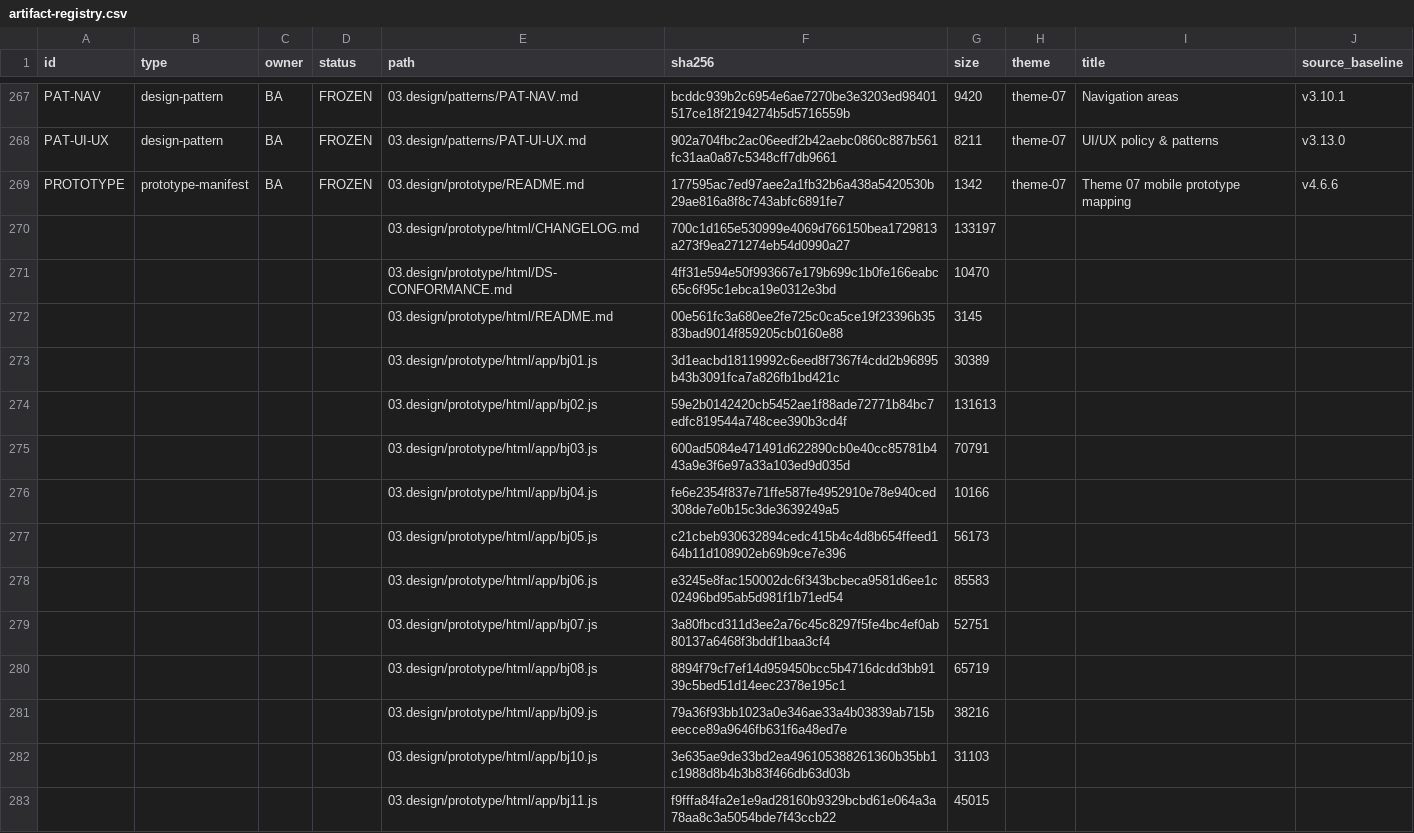
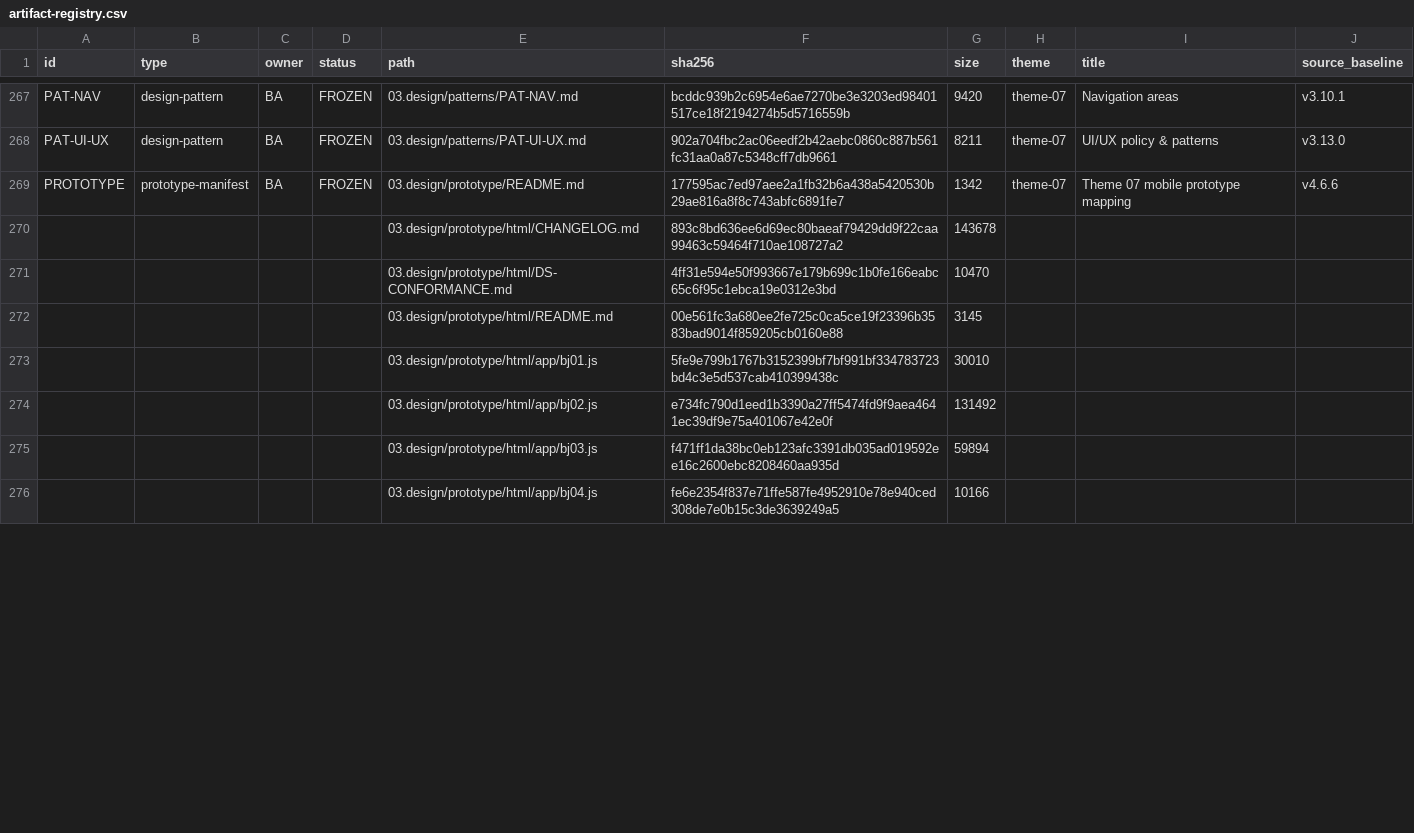
Before and after one commit to DsChien102/erp-sales-inventory, a CSV file: specs/themes/theme-07/09.generated/registries/artifact-registry.csv, drawn as a sheet; only a part is shown, gaps mark what is left out; removed rows and columns are numbered as before the commit, all else as after; the diff covers the shown part only; the diff names each change by its address in the sheet, - before the commit and + after, or states it on an @@ line.

```diff
--- a/specs/themes/theme-07/09.generated/registries/artifact-registry.csv
+++ b/specs/themes/theme-07/09.generated/registries/artifact-registry.csv
-row 270:  |  |  |  | 03.design/prototype/html/CHANGELOG.md | 700c1d165e530999e4069d766150bea1729813a273f9ea271274eb54d0990a27 | 133197
+row 270:  |  |  |  | 03.design/prototype/html/CHANGELOG.md | 893c8bd636ee6d69ec80baeaf79429dd9f22caa99463c59464f710ae108727a2 | 143678
-row 273:  |  |  |  | 03.design/prototype/html/app/bj01.js | 3d1eacbd18119992c6eed8f7367f4cdd2b96895b43b3091fca7a826fb1bd421c | 30389
-row 274:  |  |  |  | 03.design/prototype/html/app/bj02.js | 59e2b0142420cb5452ae1f88ade72771b84bc7edfc819544a748cee390b3cd4f | 131613
-row 275:  |  |  |  | 03.design/prototype/html/app/bj03.js | 600ad5084e471491d622890cb0e40cc85781b443a9e3f6e97a33a103ed9d035d | 70791
+row 273:  |  |  |  | 03.design/prototype/html/app/bj01.js | 5fe9e799b1767b3152399bf7bf991bf334783723bd4c3e5d537cab410399438c | 30010
+row 274:  |  |  |  | 03.design/prototype/html/app/bj02.js | e734fc790d1eed1b3390a27ff5474fd9f9aea4641ec39df9e75a401067e42e0f | 131492
+row 275:  |  |  |  | 03.design/prototype/html/app/bj03.js | f471ff1da38bc0eb123afc3391db035ad019592ee16c2600ebc8208460aa935d | 59894
-row 277:  |  |  |  | 03.design/prototype/html/app/bj05.js | c21cbeb930632894cedc415b4c4d8b654ffeed164b11d108902eb69b9ce7e396 | 56173
-row 278:  |  |  |  | 03.design/prototype/html/app/bj06.js | e3245e8fac150002dc6f343bcbeca9581d6ee1c02496bd95ab5d981f1b71ed54 | 85583
-row 279:  |  |  |  | 03.design/prototype/html/app/bj07.js | 3a80fbcd311d3ee2a76c45c8297f5fe4bc4ef0ab80137a6468f3bddf1baa3cf4 | 52751
-row 280:  |  |  |  | 03.design/prototype/html/app/bj08.js | 8894f79cf7ef14d959450bcc5b4716dcdd3bb9139c5bed51d14eec2378e195c1 | 65719
-row 281:  |  |  |  | 03.design/prototype/html/app/bj09.js | 79a36f93bb1023a0e346ae33a4b03839ab715beecce89a9646fb631f6a48ed7e | 38216
-row 282:  |  |  |  | 03.design/prototype/html/app/bj10.js | 3e635ae9de33bd2ea496105388261360b35bb1c1988d8b4b3b83f466db63d03b | 31103
-row 283:  |  |  |  | 03.design/prototype/html/app/bj11.js | f9fffa84fa2e1e9ad28160b9329bcbd61e064a3a78aa8c3a5054bde7f43ccb22 | 45015
```
Also changed, not shown: 25 added rows, 16 removed rows and 1 edited cell elsewhere in this file, 35 other files.
